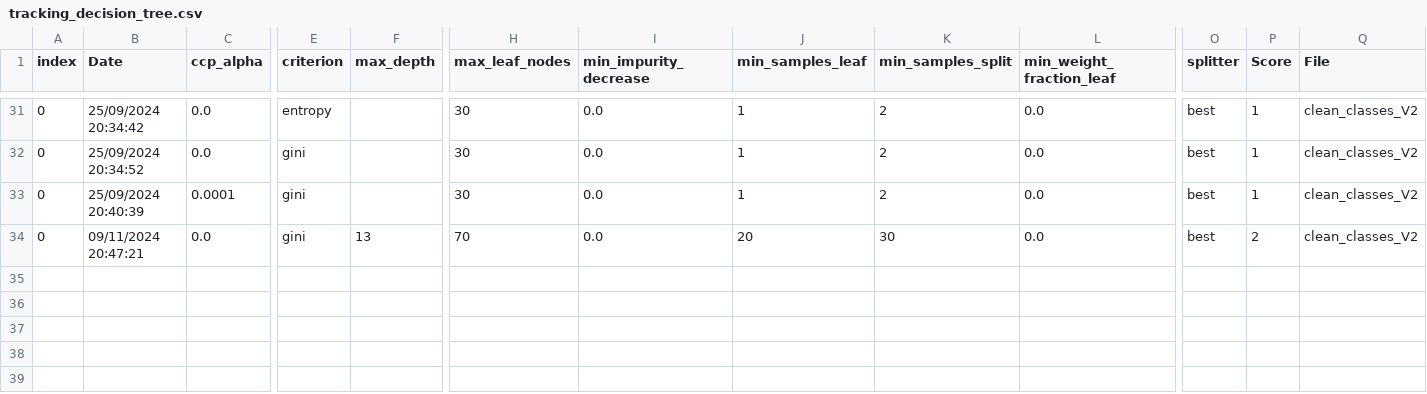
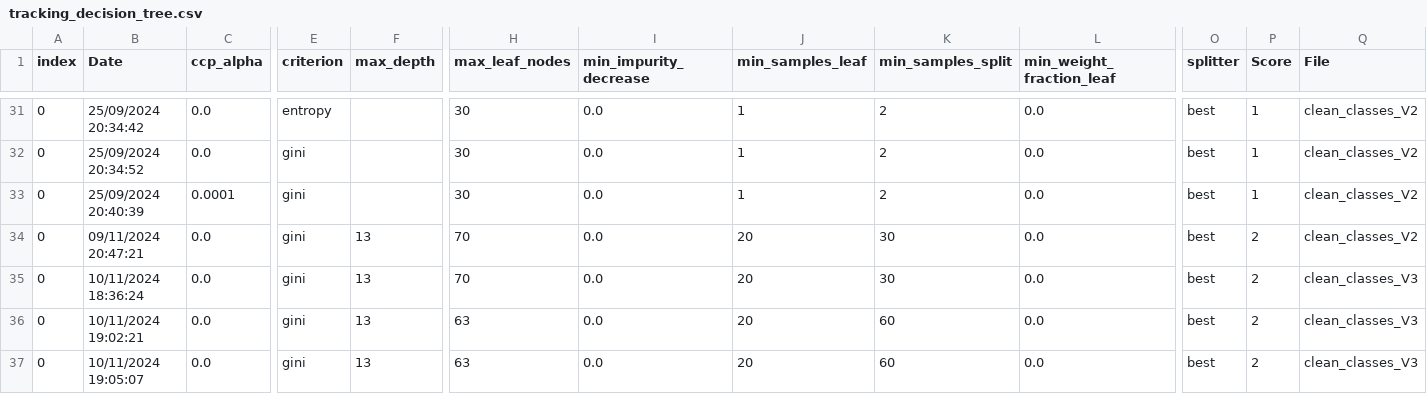
Before and after one commit to Jadorlo/Scoring, a CSV file: files/tracking_models_files/tracking_decision_tree.csv, drawn as a sheet; only a part is shown, gaps mark what is left out; rows hold the shown columns only; the diff names each change by its address in the sheet, - before the commit and + after, or states it on an @@ line.

Commit message:
Création des data/data_Vi

```diff
--- a/files/tracking_models_files/tracking_decision_tree.csv
+++ b/files/tracking_models_files/tracking_decision_tree.csv
+row 35: 0 | 10/11/2024 18:36:24 | 0.0 | gini | 13 | 70 | 0.0 | 20 | 30 | 0.0 | best | 2 | clean_classes_V3
+row 36: 0 | 10/11/2024 19:02:21 | 0.0 | gini | 13 | 63 | 0.0 | 20 | 60 | 0.0 | best | 2 | clean_classes_V3
+row 37: 0 | 10/11/2024 19:05:07 | 0.0 | gini | 13 | 63 | 0.0 | 20 | 60 | 0.0 | best | 2 | clean_classes_V3
```
Also changed, not shown: 6 other files.
